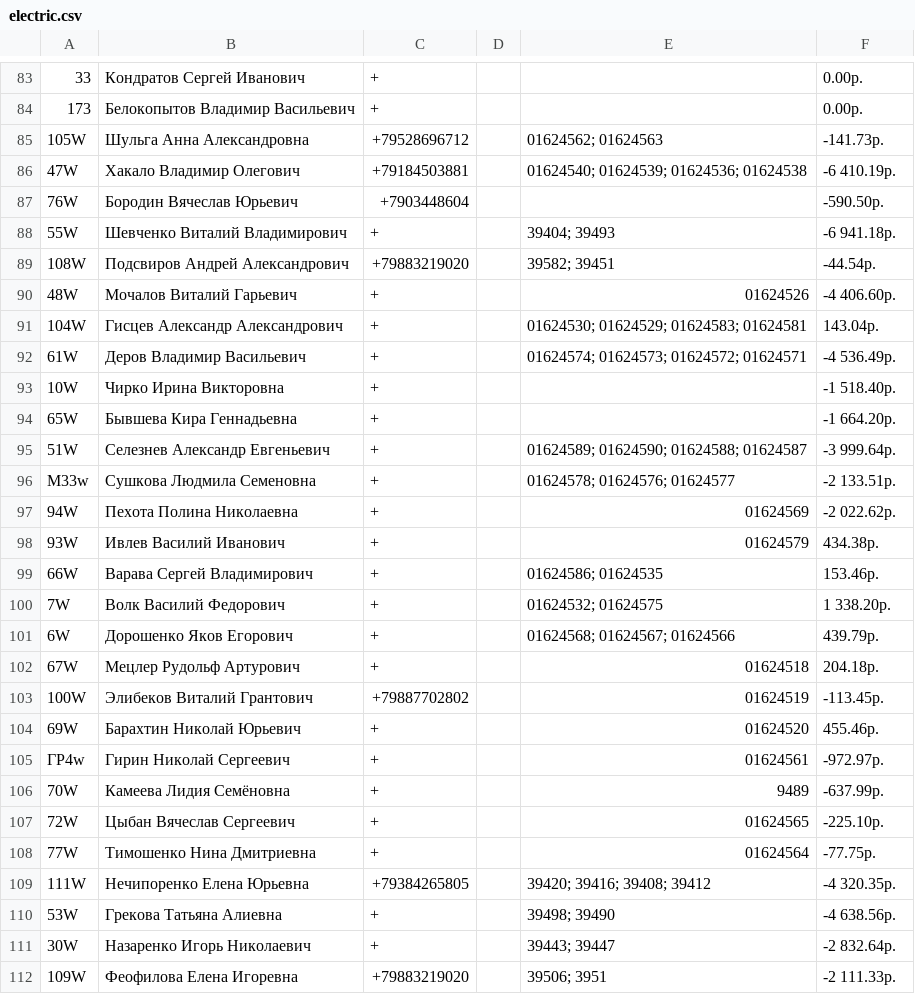
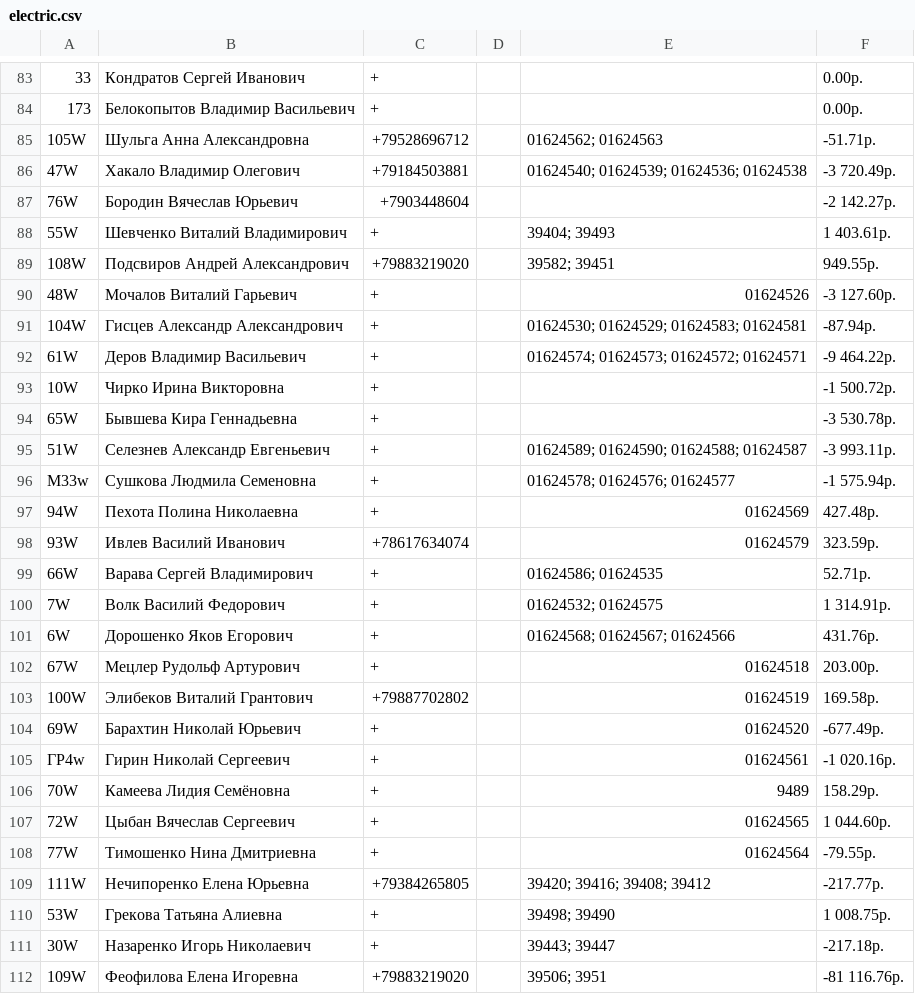
Before and after one commit to adolfovich/tworiver, a CSV file: temp/electric.csv, drawn as a sheet; only a part is shown, gaps mark what is left out; the diff covers the shown part only; the diff names each change by its address in the sheet, - before the commit and + after, or states it on an @@ line.

Commit message:
temp

```diff
--- a/temp/electric.csv
+++ b/temp/electric.csv
-F85: -141.73р.
+F85: -51.71р.
-F86: -6 410.19р.
+F86: -3 720.49р.
-F87: -590.50р.
+F87: -2 142.27р.
-F88: -6 941.18р.
+F88: 1 403.61р.
-F89: -44.54р.
+F89: 949.55р.
-F90: -4 406.60р.
+F90: -3 127.60р.
-F91: 143.04р.
+F91: -87.94р.
-F92: -4 536.49р.
+F92: -9 464.22р.
-F93: -1 518.40р.
+F93: -1 500.72р.
-F94: -1 664.20р.
+F94: -3 530.78р.
-F95: -3 999.64р.
+F95: -3 993.11р.
-F96: -2 133.51р.
+F96: -1 575.94р.
-F97: -2 022.62р.
+F97: 427.48р.
-C98: +
+C98: +78617634074
-F98: 434.38р.
+F98: 323.59р.
-F99: 153.46р.
+F99: 52.71р.
-F100: 1 338.20р.
+F100: 1 314.91р.
-F101: 439.79р.
+F101: 431.76р.
-F102: 204.18р.
+F102: 203.00р.
-F103: -113.45р.
+F103: 169.58р.
-F104: 455.46р.
+F104: -677.49р.
-F105: -972.97р.
+F105: -1 020.16р.
-F106: -637.99р.
+F106: 158.29р.
-F107: -225.10р.
+F107: 1 044.60р.
-F108: -77.75р.
+F108: -79.55р.
-F109: -4 320.35р.
+F109: -217.77р.
-F110: -4 638.56р.
+F110: 1 008.75р.
-F111: -2 832.64р.
+F111: -217.18р.
-F112: -2 111.33р.
+F112: -81 116.76р.
```
Also changed, not shown: 24 edited cells elsewhere in this file, 3 other files.
